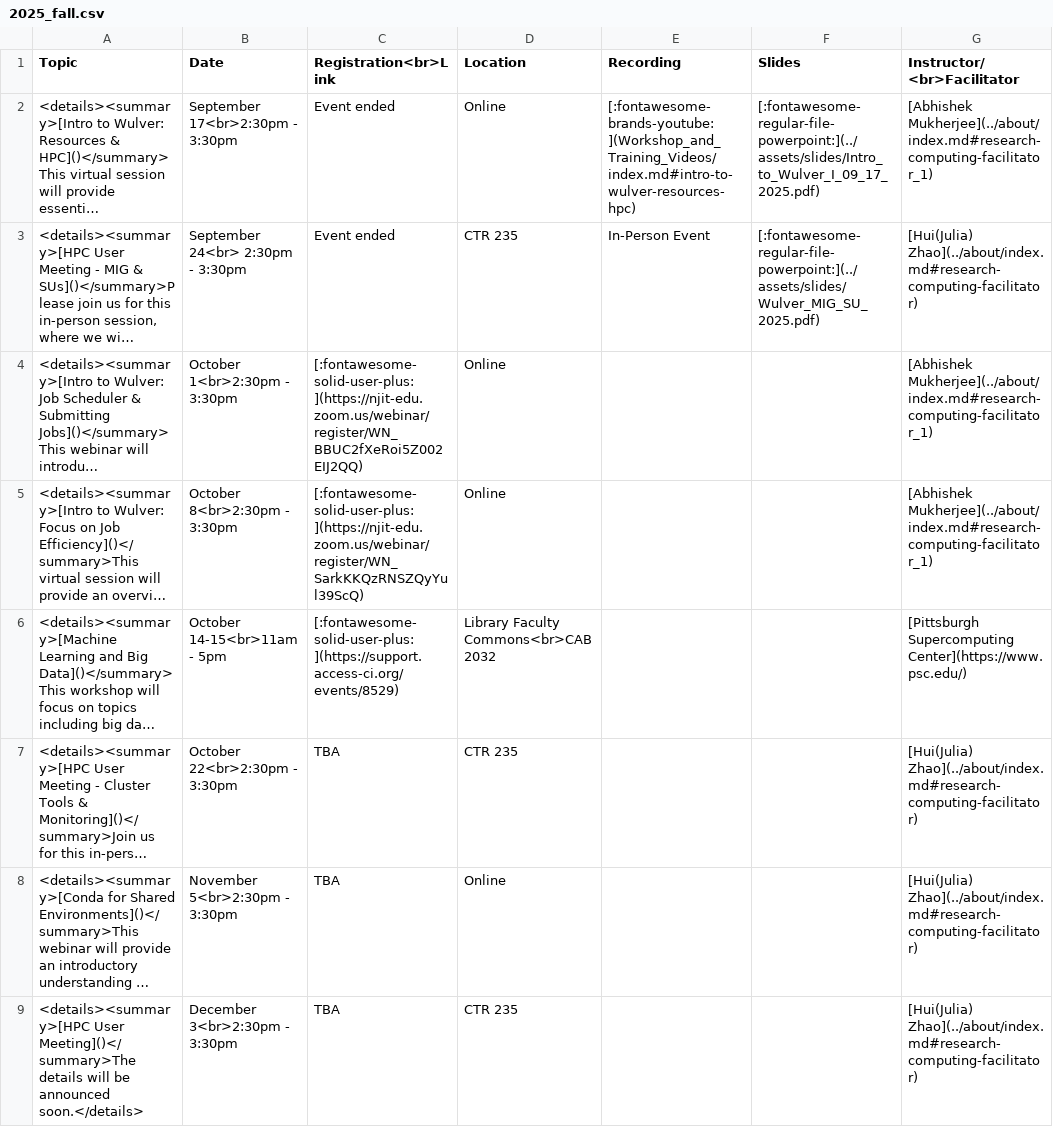
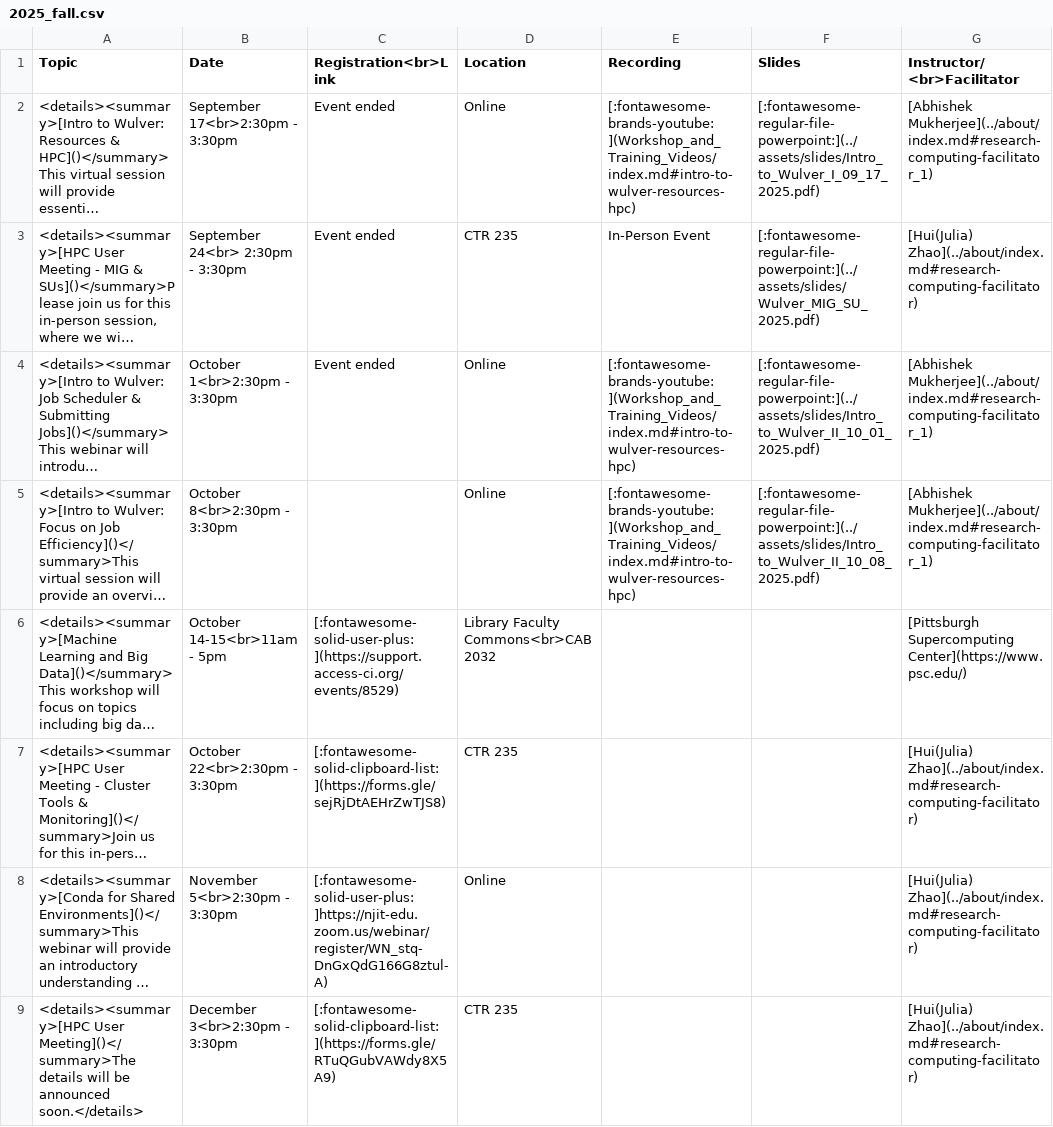
Before and after one commit to arcs-njit-edu/Docs, a CSV file: docs/assets/tables/trainings/2025_fall.csv, drawn as a sheet; long unchanged cells end in …; the diff names each change by its address in the sheet, - before the commit and + after, or states it on an @@ line.

Commit message:
Added webinar recordings

```diff
--- a/docs/assets/tables/trainings/2025_fall.csv
+++ b/docs/assets/tables/trainings/2025_fall.csv
-C4 (Registration<br>Link): [:fontawesome-solid-user-plus:](https://njit-edu.zoom.us/webinar/register/WN_BBUC2fXeRoi5Z002EIJ2QQ)
+C4 (Registration<br>Link): Event ended
-E4:E5 (Recording): (empty)
+E4:E5 (Recording): [:fontawesome-brands-youtube:](Workshop_and_Training_Videos/index.md#intro-to-wulver-resources-hpc)
-F4 (Slides): (empty)
+F4 (Slides): [:fontawesome-regular-file-powerpoint:](../assets/slides/Intro_to_Wulver_II_10_01_2025.pdf)
-C5 (Registration<br>Link): [:fontawesome-solid-user-plus:](https://njit-edu.zoom.us/webinar/register/WN_SarkKKQzRNSZQyYul39ScQ)
+C5 (Registration<br>Link): (empty)
-F5 (Slides): (empty)
+F5 (Slides): [:fontawesome-regular-file-powerpoint:](../assets/slides/Intro_to_Wulver_II_10_08_2025.pdf)
-C7 (Registration<br>Link): TBA
+C7 (Registration<br>Link): [:fontawesome-solid-clipboard-list:](https://forms.gle/sejRjDtAEHrZwTJS8)
-C8 (Registration<br>Link): TBA
+C8 (Registration<br>Link): [:fontawesome-solid-user-plus:]https://njit-edu.zoom.us/webinar/register/WN_stq-DnGxQdG166G8ztul-A)
-C9 (Registration<br>Link): TBA
+C9 (Registration<br>Link): [:fontawesome-solid-clipboard-list:](https://forms.gle/RTuQGubVAWdy8X5A9)
```
Also changed, not shown: 3 other files.
